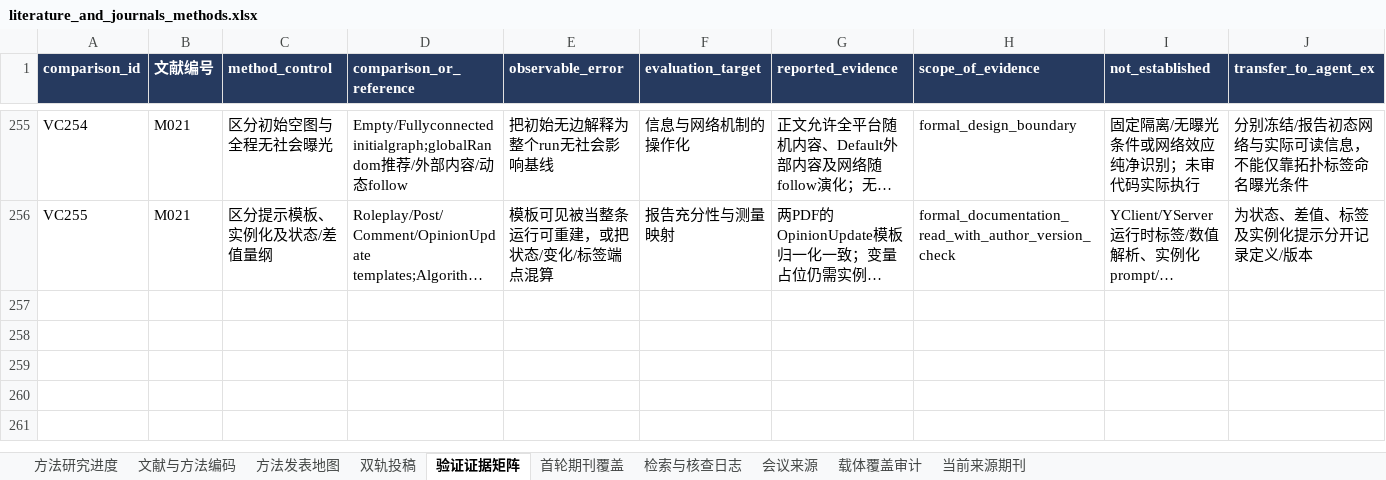
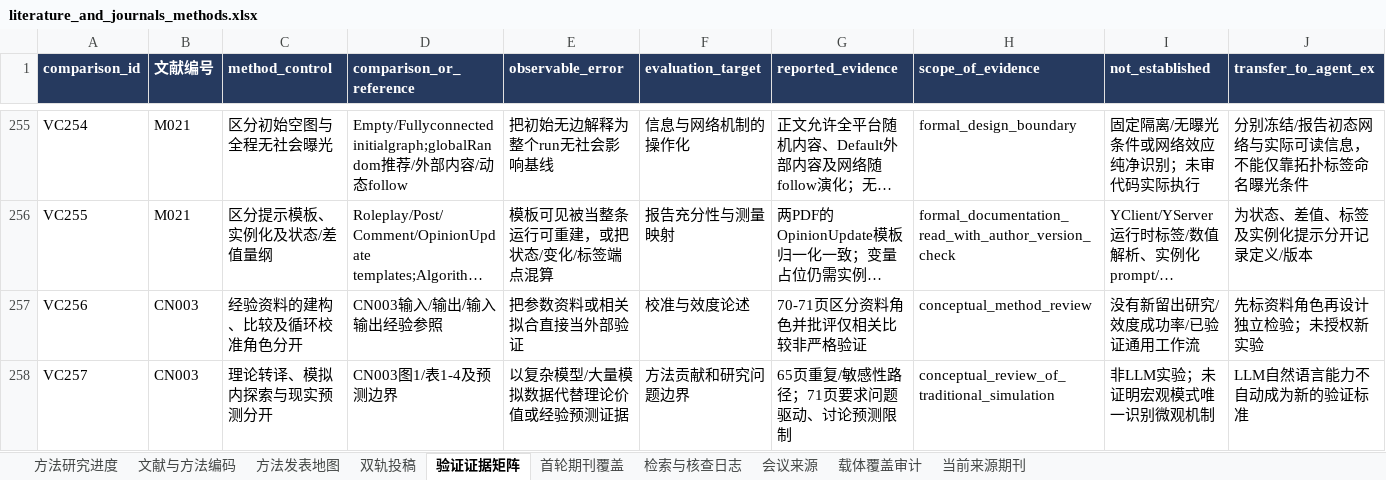
Before and after one commit to BNU-CCR/Agent-EX, an Excel workbook: literature-review/exports/literature_and_journals_methods.xlsx, sheet 验证证据矩阵, drawn as a sheet; only a part is shown, gaps mark what is left out; long unchanged cells end in …; values as stored, in another font and other column widths than the file's, no borders; rows hold the shown columns only; the diff names each change by its address in the sheet, - before the commit and + after, or states it on an @@ line.

Commit message:
Read official Chinese simulation-method paper and qualify print date

```diff
--- a/literature-review/exports/literature_and_journals_methods.xlsx (sheet 验证证据矩阵)
+++ b/literature-review/exports/literature_and_journals_methods.xlsx (sheet 验证证据矩阵)
+row 257: VC256 | CN003 | 经验资料的建构、比较及循环校准角色分开 | CN003输入/输出/输入输出经验参照 | 把参数资料或相关拟合直接当外部验证 | 校准与效度论述 | 70-71页区分资料角色并批评仅相关比较非严格验证 | conceptual_method_review | 没有新留出研究/效度成功率/已验证通用工作流 | 先标资料角色再设计独立检验；未授权新实验
+row 258: VC257 | CN003 | 理论转译、模拟内探索与现实预测分开 | CN003图1/表1-4及预测边界 | 以复杂模型/大量模拟数据代替理论价值或经验预测证据 | 方法贡献和研究问题边界 | 65页重复/敏感性路径；71页要求问题驱动、讨论预测限制 | conceptual_review_of_traditional_simulation | 非LLM实验；未证明宏观模式唯一识别微观机制 | LLM自然语言能力不自动成为新的验证标准
```
Also changed, not shown: sheet 检索与核查日志, sheet 文献与方法编码, sheet 方法发表地图, sheet 当前来源期刊, sheet 方法研究进度, 26 other files.
